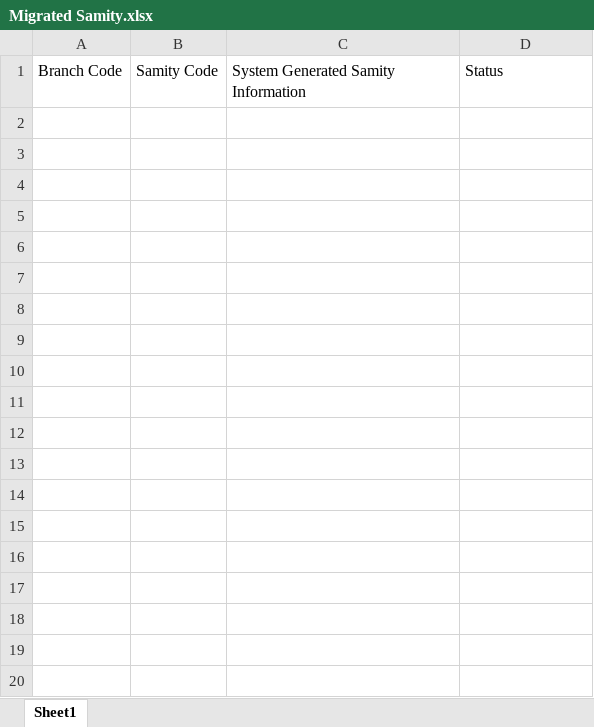
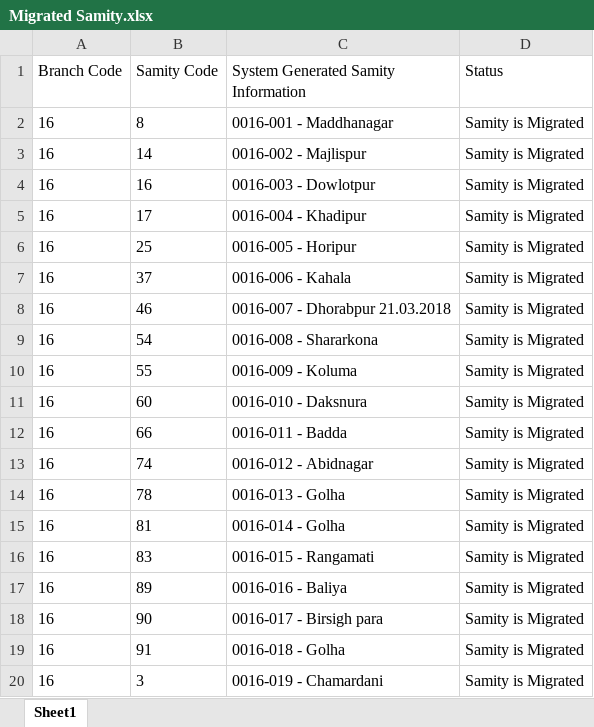
Before and after one commit to Mizan-CSE/DataShift, an Excel workbook: dataset/Migrated Information/Migrated Samity.xlsx, sheet Sheet1, drawn as a sheet; only a part is shown; values as stored, in another font and other column widths than the file's, no borders; the diff covers the shown part only; the diff names each change by its address in the sheet, - before the commit and + after, or states it on an @@ line.

```diff
--- a/dataset/Migrated Information/Migrated Samity.xlsx (sheet Sheet1)
+++ b/dataset/Migrated Information/Migrated Samity.xlsx (sheet Sheet1)
+row 2: 16 | 8 | 0016-001 - Maddhanagar | Samity is Migrated
+row 3: 16 | 14 | 0016-002 - Majlispur | Samity is Migrated
+row 4: 16 | 16 | 0016-003 - Dowlotpur | Samity is Migrated
+row 5: 16 | 17 | 0016-004 - Khadipur | Samity is Migrated
+row 6: 16 | 25 | 0016-005 - Horipur | Samity is Migrated
+row 7: 16 | 37 | 0016-006 - Kahala | Samity is Migrated
+row 8: 16 | 46 | 0016-007 - Dhorabpur 21.03.2018 | Samity is Migrated
+row 9: 16 | 54 | 0016-008 - Shararkona | Samity is Migrated
+row 10: 16 | 55 | 0016-009 - Koluma | Samity is Migrated
+row 11: 16 | 60 | 0016-010 - Daksnura | Samity is Migrated
+row 12: 16 | 66 | 0016-011 - Badda | Samity is Migrated
+row 13: 16 | 74 | 0016-012 - Abidnagar | Samity is Migrated
+row 14: 16 | 78 | 0016-013 - Golha | Samity is Migrated
+row 15: 16 | 81 | 0016-014 - Golha | Samity is Migrated
+row 16: 16 | 83 | 0016-015 - Rangamati | Samity is Migrated
+row 17: 16 | 89 | 0016-016 - Baliya | Samity is Migrated
+row 18: 16 | 90 | 0016-017 - Birsigh para | Samity is Migrated
+row 19: 16 | 91 | 0016-018 - Golha | Samity is Migrated
+row 20: 16 | 3 | 0016-019 - Chamardani | Samity is Migrated
```
Also changed, not shown: 53 added rows elsewhere in this sheet, dataset/Migrated Information/Migrated Working Area.xlsx, 22 other files.
